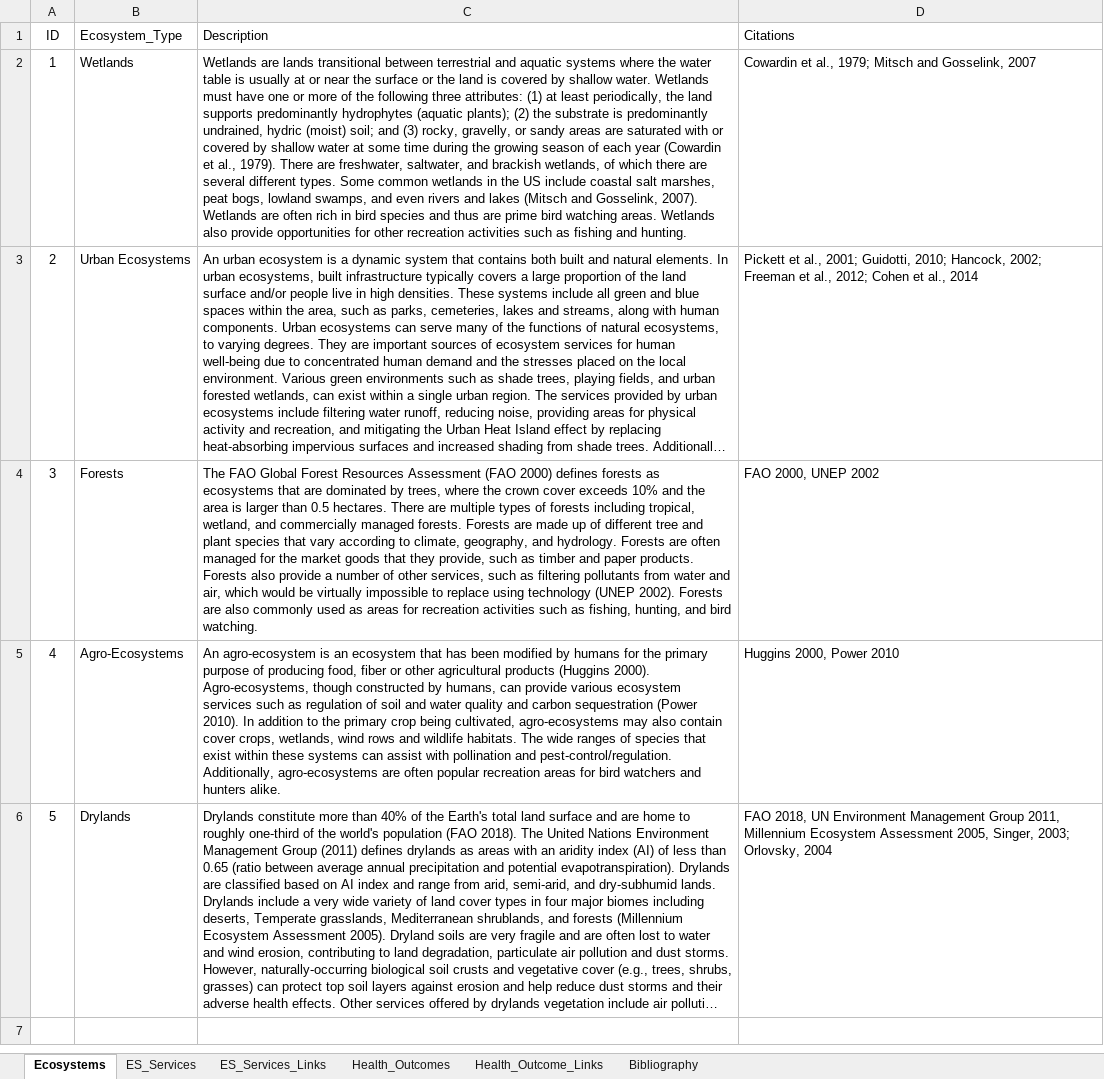
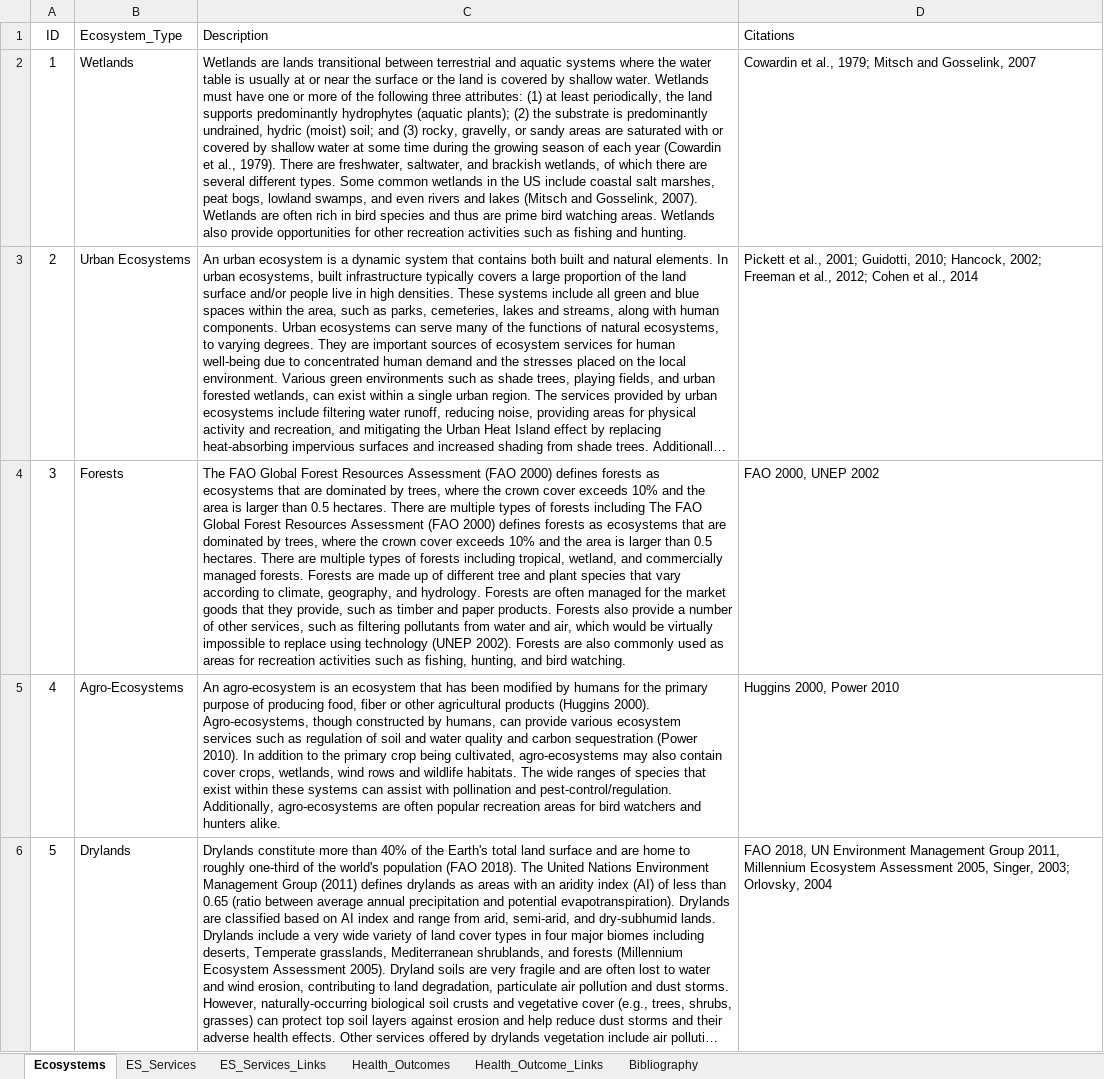
Before and after one commit to USEPA/EcoHealth_Relationship_Browser, an Excel workbook: content/EcoHealthContent.xlsx, sheet Ecosystems, drawn as a sheet; long unchanged cells end in …; values as stored, in another font and other column widths than the file's, no borders; the diff names each change by its address in the sheet, - before the commit and + after, or states it on an @@ line.

Commit message:
Clean up content JSON and allow for multiple headers in description

```diff
--- a/content/EcoHealthContent.xlsx (sheet Ecosystems)
+++ b/content/EcoHealthContent.xlsx (sheet Ecosystems)
-C4 (Description): …forests including tropical, wetland,…
+C4 (Description): …forests including The FAO Global Forest Resources Assessment (FAO 2000) defines forests as ecosystems that are dominated by trees, where the crown cover exceeds 10% and the area is larger than 0.5 hectares. There are multiple types of forests including tropical, wetland,…
```
Also changed, not shown: sheet Bibliography, sheet Health_Outcome_Links, sheet ES_Services_Links, 4 other files.
